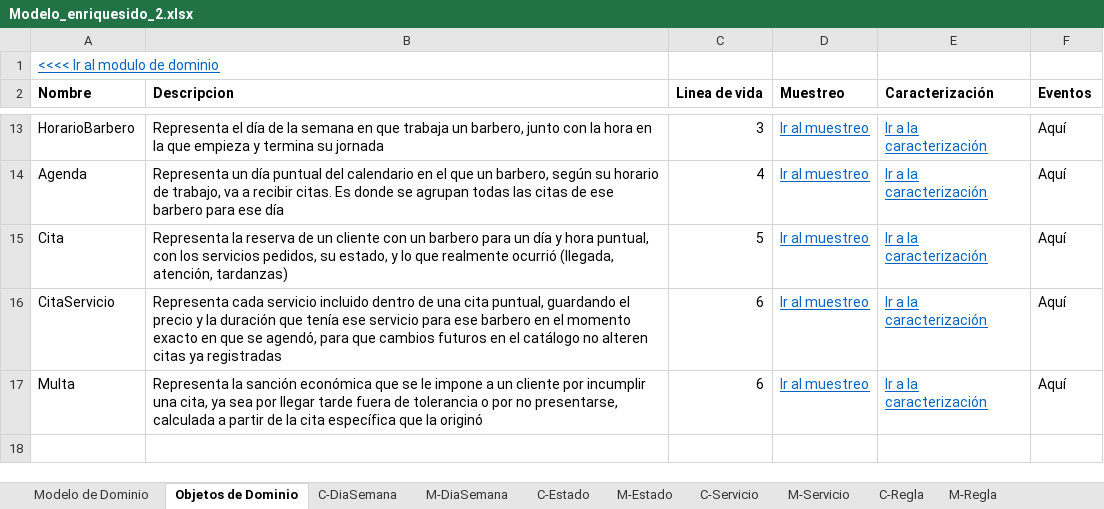
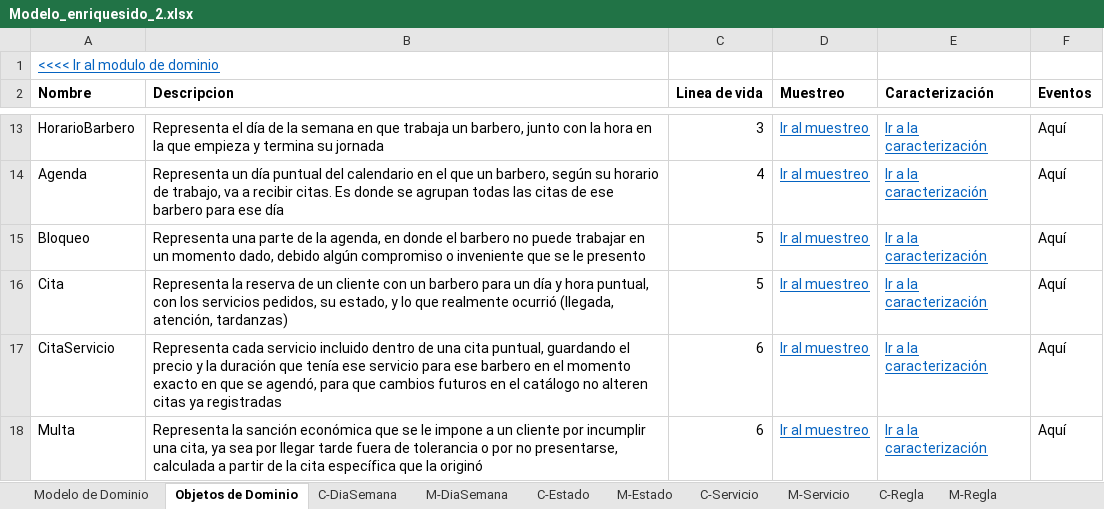
Before and after one commit to Leandro-Gomez-12345/Proyecto-extra-clase-DOO, an Excel workbook: Modelo_enriquesido_2.xlsx, sheet Objetos de Dominio, drawn as a sheet; only a part is shown, gaps mark what is left out; values as stored, in another font and other column widths than the file's, no borders; the diff names each change by its address in the sheet, - before the commit and + after, or states it on an @@ line.

Commit message:
Se le hizo el muestreo y la caracterizacion a bloqueo

```diff
--- a/Modelo_enriquesido_2.xlsx (sheet Objetos de Dominio)
+++ b/Modelo_enriquesido_2.xlsx (sheet Objetos de Dominio)
+row 15: Bloqueo | Representa una parte de la agenda, en donde el barbero no puede trabajar en un momento dado, debido algún compromiso o inveniente que se le presento | 5 | Ir al muestreo | Ir a la caracterización | Aquí
```
Also changed, not shown: sheet C-Agenda, sheet M-Agenda, sheet C-Cita, sheet C-Cliente, other sheet tabs, formulas that keep their value, charts or pictures.
